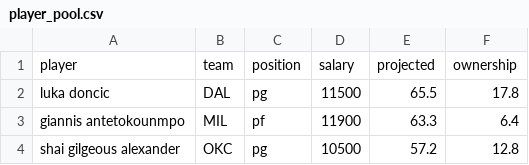
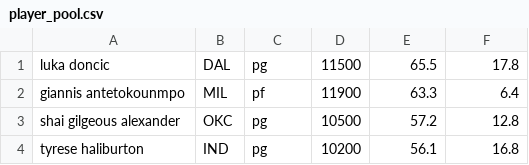
Before and after one commit to gmurr20/DFS, a CSV file: player_pool.csv, drawn as a sheet; only a part is shown; the shorter side is filled out with more unchanged rows; the diff names each change by its address in the sheet, - before the commit and + after, or states it on an @@ line.

```diff
--- a/player_pool.csv
+++ b/player_pool.csv
-row 1: player | team | position | salary | projected | ownership
```
Also changed, not shown: 5 other files.
